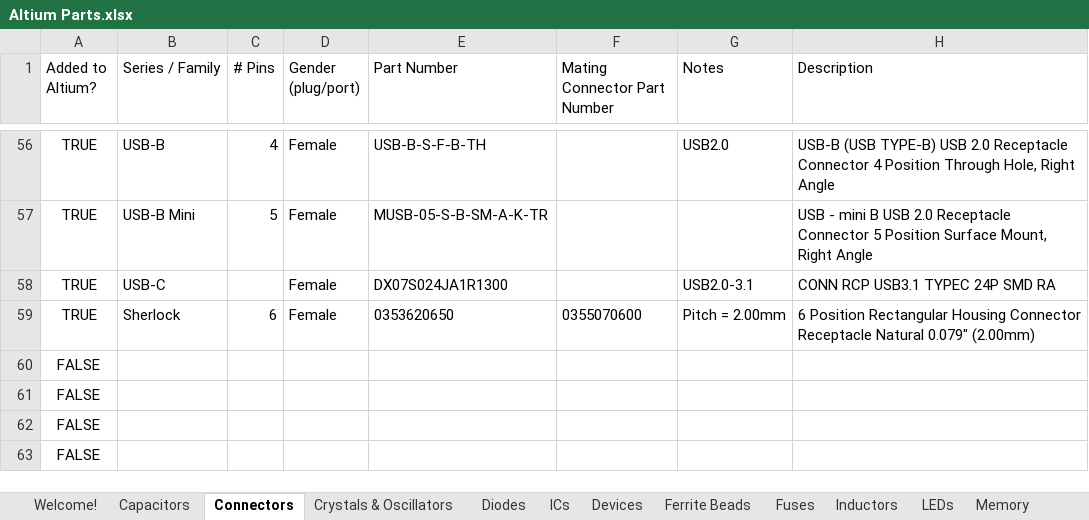
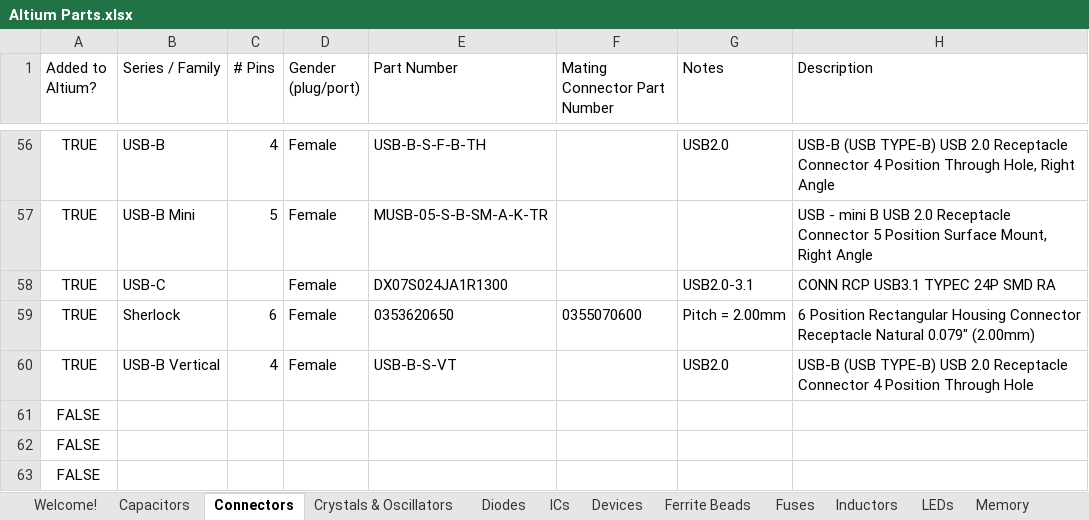
Before and after one commit to uf-mil-electrical/MIL-Altium, an Excel workbook: Altium Parts.xlsx, sheet Connectors, drawn as a sheet; only a part is shown, gaps mark what is left out; values as stored, in another font and other column widths than the file's, no borders; table styles not drawn; removed rows and columns are numbered as before the commit, all else as after; the diff names each change by its address in the sheet, - before the commit and + after, or states it on an @@ line.

```diff
--- a/Altium Parts.xlsx (sheet Connectors)
+++ b/Altium Parts.xlsx (sheet Connectors)
-row 60: FALSE
+row 60: TRUE | USB-B Vertical | 4 | Female | USB-B-S-VT |  | USB2.0 | USB-B (USB TYPE-B) USB 2.0 Receptacle Connector 4 Position Through Hole
```
Also changed, not shown: sheet Memory, sheet ICs, 10 other files.
